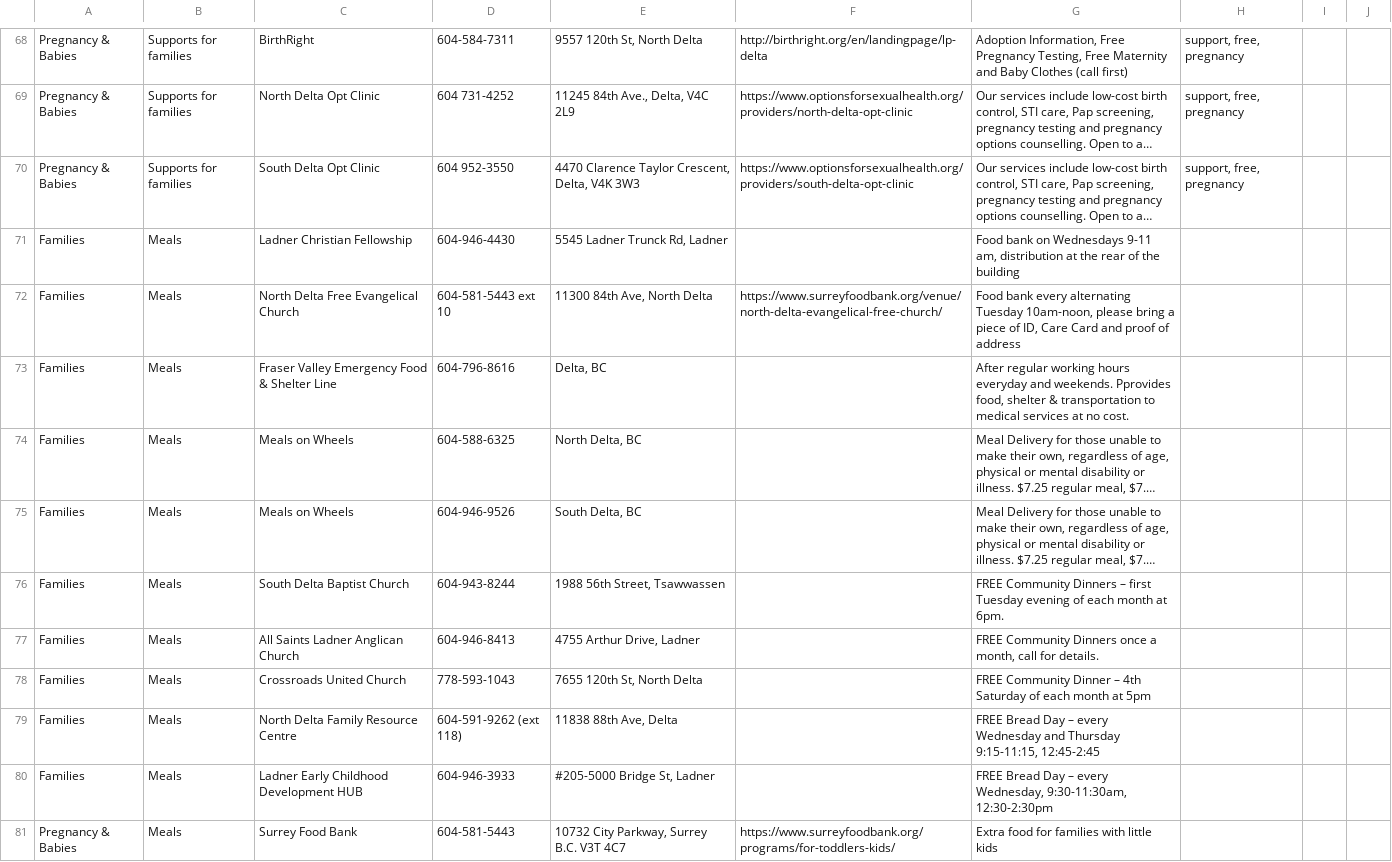
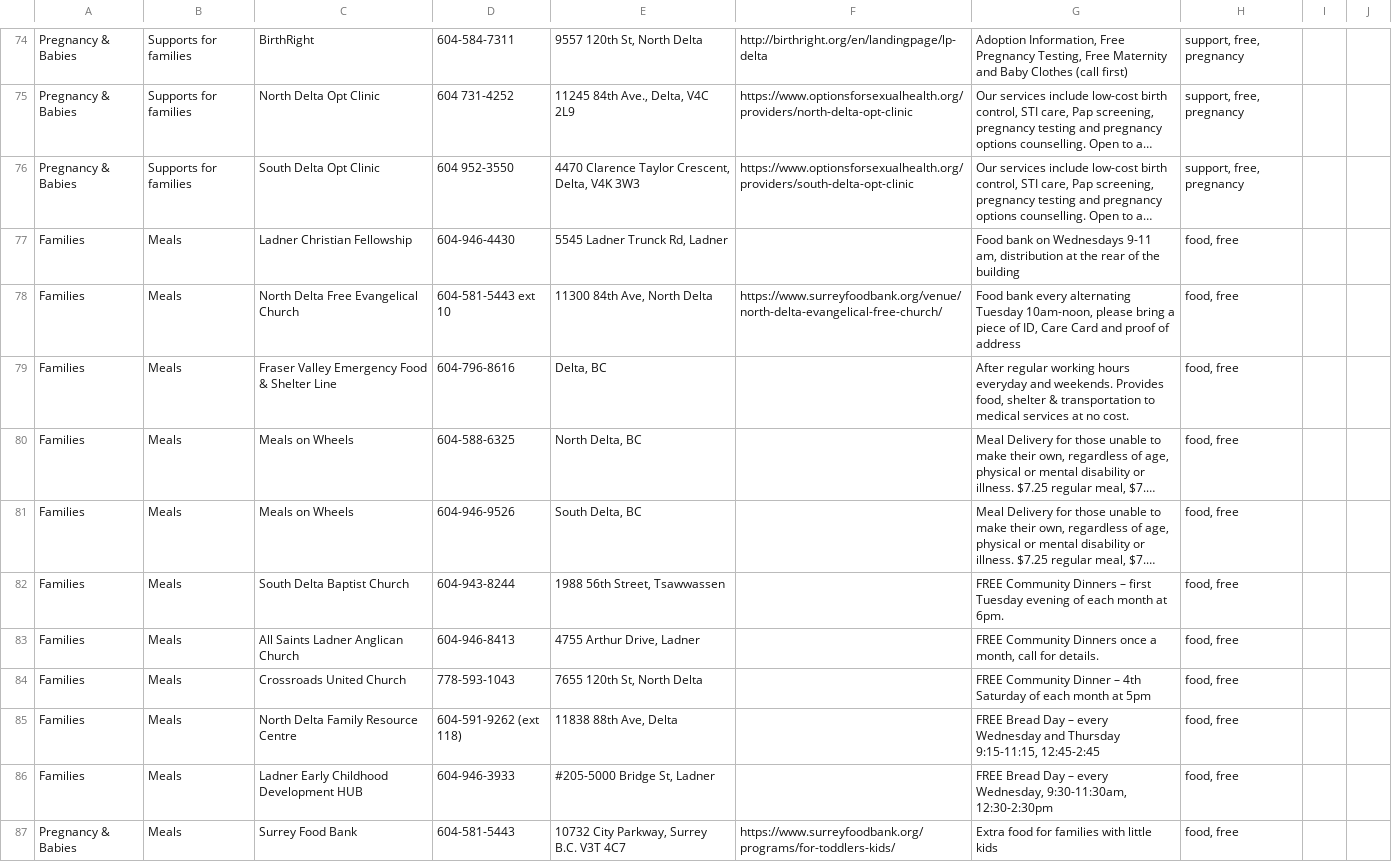
Before and after one commit to delta-kids/delta_kids_project, a CSV file: db/services_with_agencies_sheet2.csv, drawn as a sheet; only a part is shown, gaps mark what is left out; long unchanged cells end in …; addresses are those after the commit; the diff covers the shown part only; the diff names each change by its address in the sheet, - before the commit and + after, or states it on an @@ line.

```diff
--- a/db/services_with_agencies_sheet2.csv
+++ b/db/services_with_agencies_sheet2.csv
-H77:H87: (empty)
+H77:H87: food, free
-G79: …and weekends. Pprovides food, shelter…
+G79: …and weekends. Provides food, shelter…
```
Also changed, not shown: 14 added rows and 3 edited cells elsewhere in this file, db/resources_info_sheet1.csv, 1 other file.
